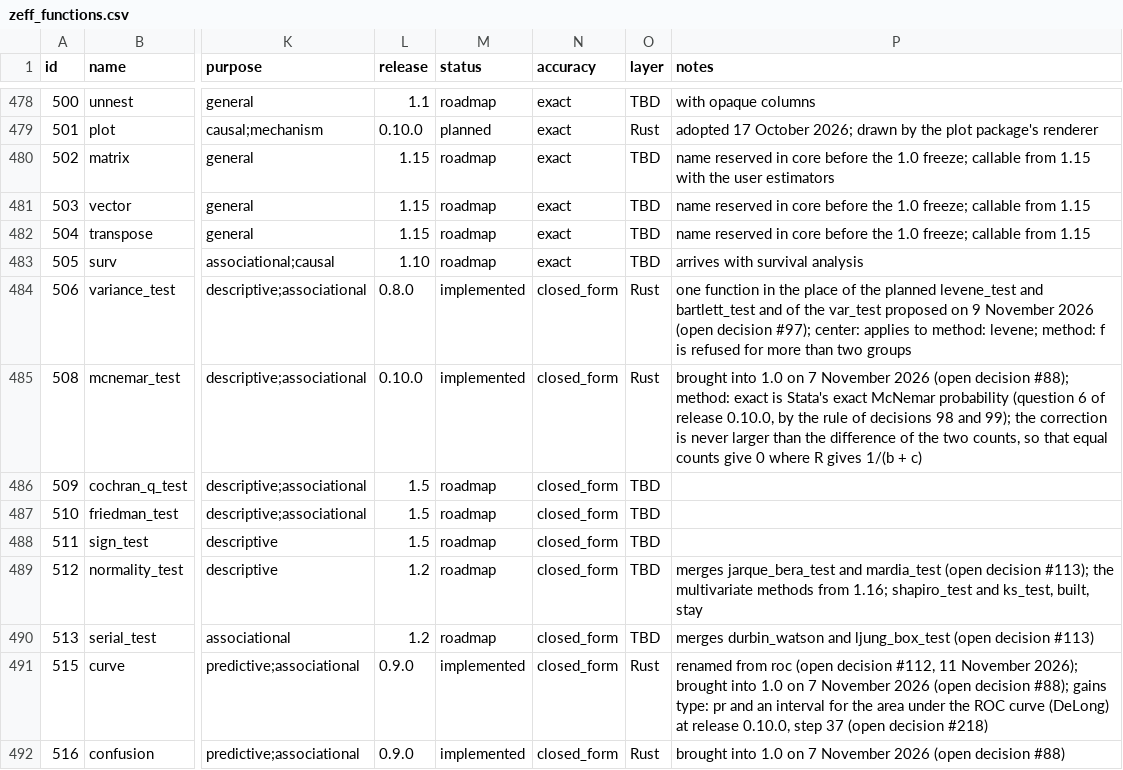
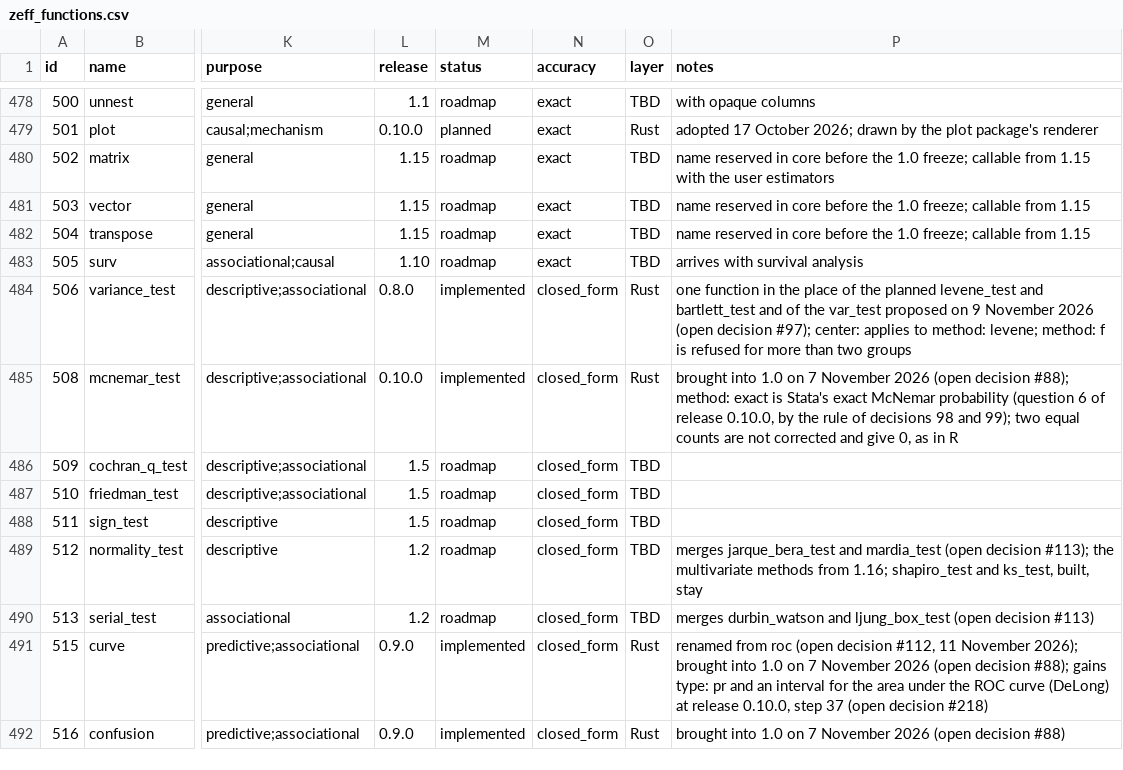
Before and after one commit to zoostat/zeff, a CSV file: docs/spec/zeff_functions.csv, drawn as a sheet; only a part is shown, gaps mark what is left out; the diff names each change by its address in the sheet, - before the commit and + after, or states it on an @@ line.

Commit message:
Correct what is said of R's McNemar test for equal counts
The page of mcnemar_test, the catalogue's note and the records said that R's corrected statistic is 1 / (b + c) when the two counts of pairs that differ are equal, and that the function leaves R there. R corrects only a table whose counts differ and gives 0, as the function does. The reference script now writes R's corrected statistic for the table of equal counts too, and the test holds it. No result changes.

```diff
--- a/docs/spec/zeff_functions.csv
+++ b/docs/spec/zeff_functions.csv
-P485 (notes): …and 99); the correction is never larger than the difference of the two counts, so that equal counts give 0 where R gives 1/(b + c)
+P485 (notes): …and 99); two equal counts are not corrected and give 0, as in R
```
Also changed, not shown: 8 other files.
